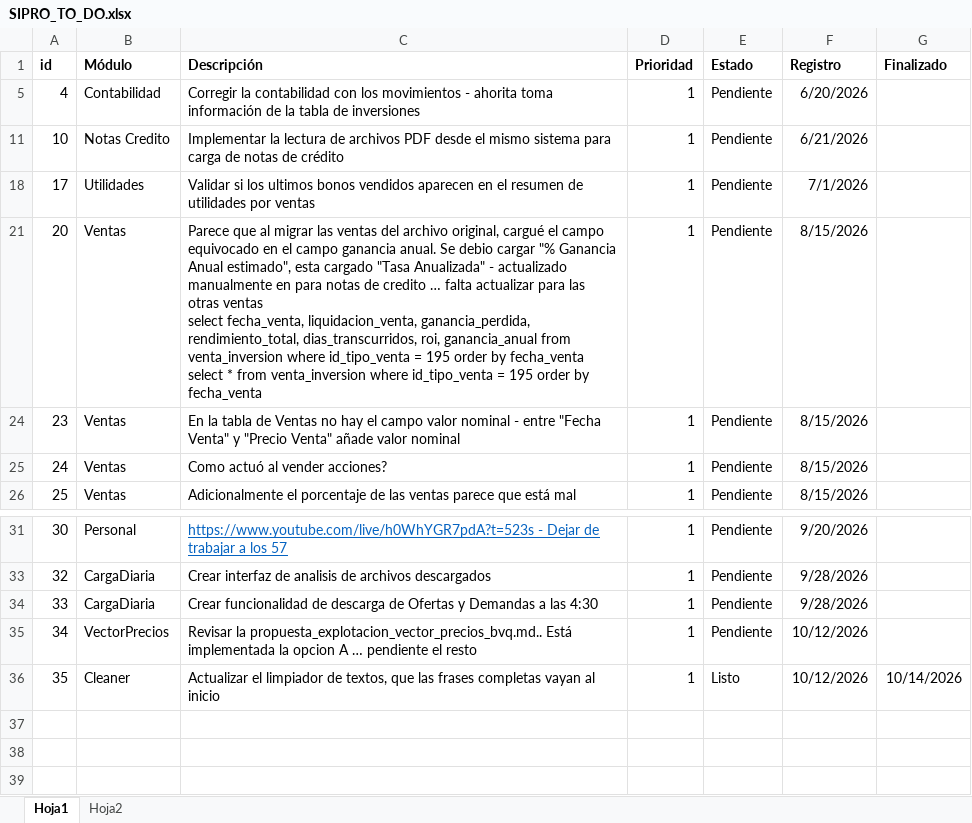
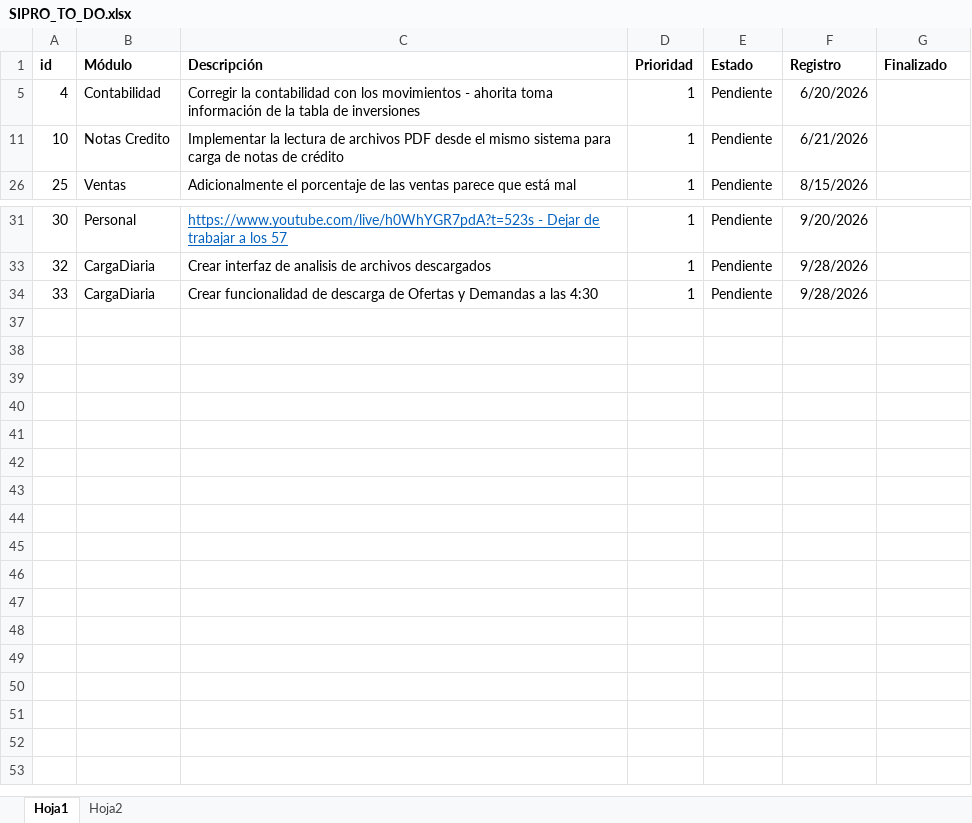
Before and after one commit to jhonorellana/SGII, an Excel workbook: documentacion/SIPRO_TO_DO.xlsx, sheet Hoja1, drawn as a sheet; only a part is shown, gaps mark what is left out; the shorter side is filled out with more unchanged rows; values as stored, in another font and other column widths than the file's, no borders; charts and pictures not drawn; ↵ is a line break in a cell; the diff names each change by its address in the sheet, - before the commit and + after, or states it on an @@ line.

Commit message:
Se mejora la actualizacion de ventas de notas de credito

```diff
--- a/documentacion/SIPRO_TO_DO.xlsx (sheet Hoja1)
+++ b/documentacion/SIPRO_TO_DO.xlsx (sheet Hoja1)
-row 18: 17 | Utilidades | Validar si los ultimos bonos vendidos aparecen en el resumen de utilidades por ventas | 1 | Pendiente | 7/1/2026
-row 21: 20 | Ventas | Parece que al migrar las ventas del archivo original, cargué el campo equivocado en el campo ganancia anual. Se debio cargar "% Ganancia Anual estimado", esta cargado "Tasa Anualizada" - actualizado manualmente en para notas de credito … falta actualizar para las otras ventas ↵ select fecha_venta, liquidacion_venta, ganancia_perdida, rendimiento_total, dias_transcurridos, roi, ganancia_anual from venta_inversion where id_tipo_venta = 195 order by fecha_venta ↵ select * from venta_inversion where id_tipo_venta = 195 order by fecha_venta | 1 | Pendiente | 8/15/2026
-row 24: 23 | Ventas | En la tabla de Ventas no hay el campo valor nominal - entre "Fecha Venta" y "Precio Venta" añade valor nominal | 1 | Pendiente | 8/15/2026
-row 25: 24 | Ventas | Como actuó al vender acciones? | 1 | Pendiente | 8/15/2026
-row 35: 34 | VectorPrecios | Revisar la propuesta_explotacion_vector_precios_bvq.md.. Está implementada la opcion A … pendiente el resto | 1 | Pendiente | 10/12/2026
@@ row 36 hidden: 35 | Cleaner | Actualizar el limpiador de textos, que las frases completas vayan al inicio | 1 | Listo | 10/12/2026 | 10/14/2026 @@
```
Also changed, not shown: hidden cells, 5 other files.
